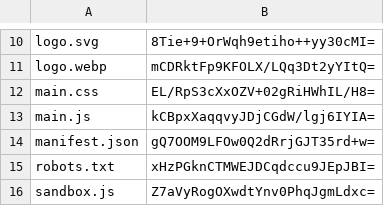
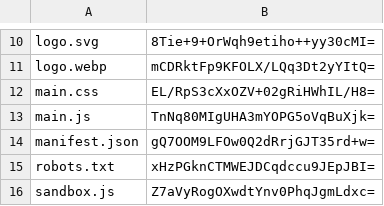
Before and after one commit to artificialmuseum/staging, a CSV file: docs/etags.csv, drawn as a sheet; only a part is shown, gaps mark what is left out.

```diff
--- a/docs/etags.csv
+++ b/docs/etags.csv
@@ -12,3 +12,3 @@ logo.webp,mCDRktFp9KFOLX/LQq3Dt2yYItQ=
 main.css,EL/RpS3cXxOZV+02gRiHWhIL/H8=
-main.js,kCBpxXaqqvyJDjCGdW/lgj6IYIA=
+main.js,TnNq80MIgUHA3mYOPG5oVqBuXjk=
 manifest.json,gQ7OOM9LFOw0Q2dRrjGJT35rd+w=
```
Also changed, not shown: 2 other files.
